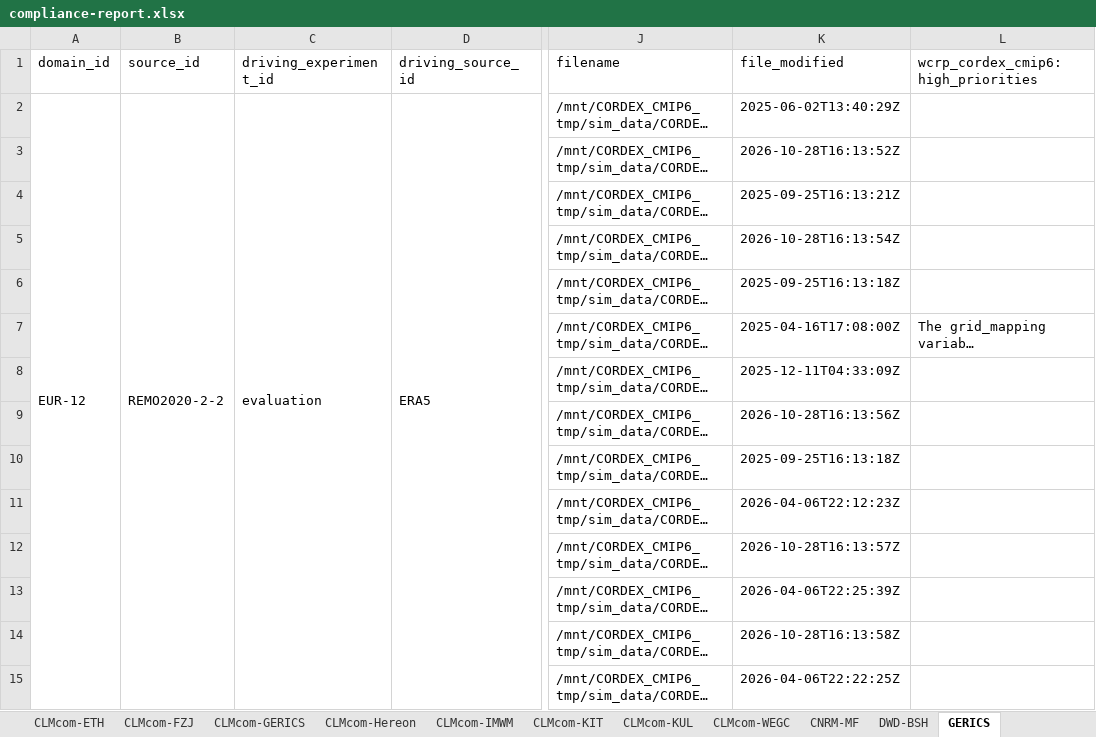
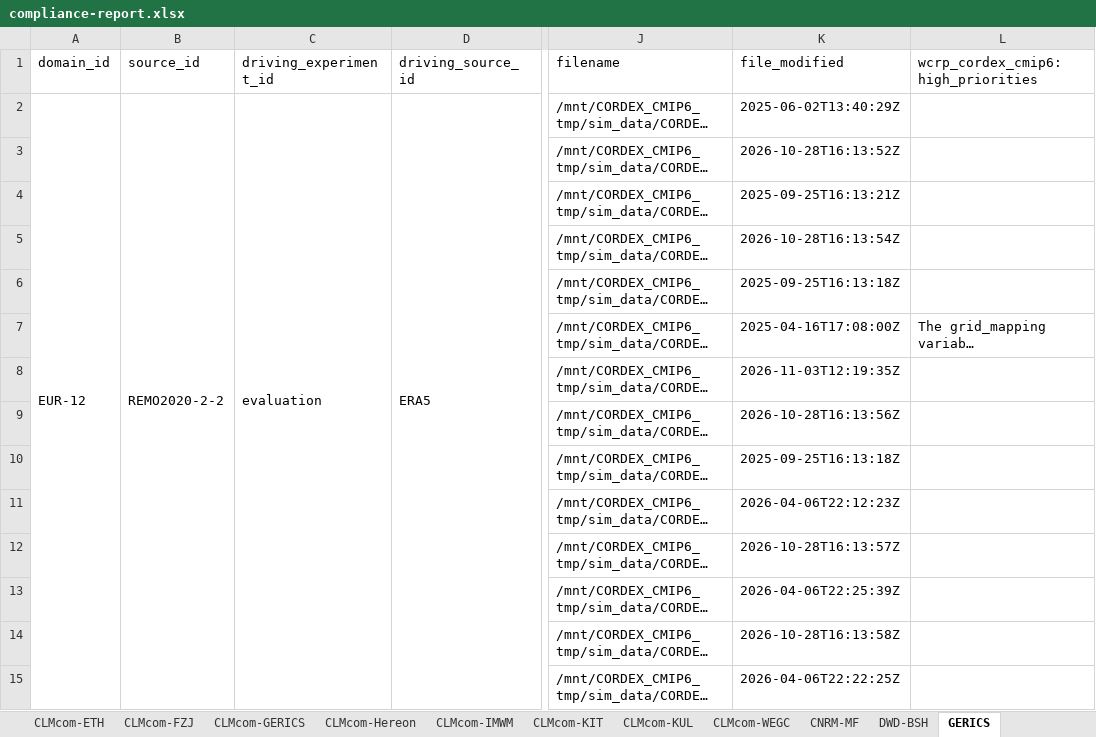
Before and after one commit to euro-cordex/jsc-compliance-check, an Excel workbook: report/compliance-report.xlsx, sheet GERICS, drawn as a sheet; only a part is shown, gaps mark what is left out; long unchanged cells end in …; values as stored, in another font and other column widths than the file's, no cell formats; removed rows and columns are numbered as before the commit, all else as after; the diff covers the shown part only; the diff names each change by its address in the sheet, - before the commit and + after, or states it on an @@ line.

```diff
--- a/report/compliance-report.xlsx (sheet GERICS)
+++ b/report/compliance-report.xlsx (sheet GERICS)
-A2:A502 merged
+A2:A502 merged
-B2:B502 merged
+B2:B502 merged
-K8 (file_modified): 2025-12-11T04:33:09Z
+K8 (file_modified): 2026-11-03T12:19:35Z
```
Also changed, not shown: 18 added rows, 13 edited cells and merged cells elsewhere in this sheet, sheet IDL-FCUL, sheet BCCR-UCAN, sheet ICTP, cell formats, 2 other files.
